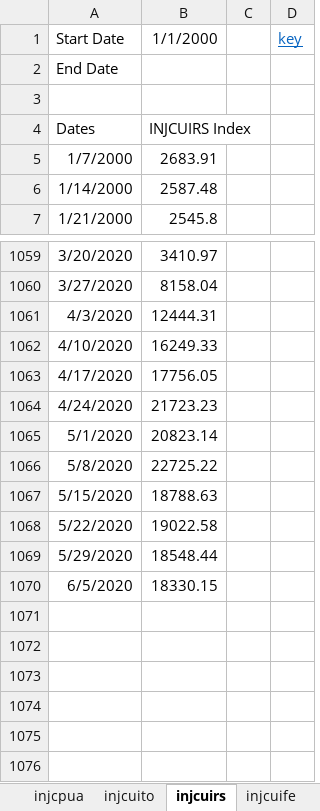
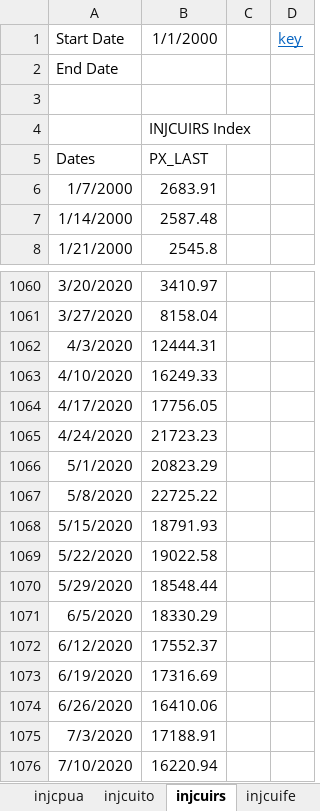
Before and after one commit to davidallen02/jobless-claims, an Excel workbook: data.xlsx, sheet injcuirs, drawn as a sheet; only a part is shown, gaps mark what is left out; values as stored, in another font and other column widths than the file's, no borders; addresses are those after the commit; the diff names each change by its address in the sheet, - before the commit and + after, or states it on an @@ line.

```diff
--- a/data.xlsx (sheet injcuirs)
+++ b/data.xlsx (sheet injcuirs)
+row 4:  | INJCUIRS Index
-B5: INJCUIRS Index
+B5: PX_LAST
-B1066: 20823.14
+B1066: 20823.29
-B1068: 18788.63
+B1068: 18791.93
-B1071: 18330.15
+B1071: 18330.29
+row 1072: 6/12/2020 | 17552.37
+row 1073: 6/19/2020 | 17316.69
+row 1074: 6/26/2020 | 16410.06
+row 1075: 7/3/2020 | 17188.91
+row 1076: 7/10/2020 | 16220.94
```
Also changed, not shown: sheet injcuito, sheet injcpua, sheet injcpeuc, sheet injccpua, sheet injcjc, sheet injcuidv, 5 more sheets, formulas that keep their value, 35 other files.
